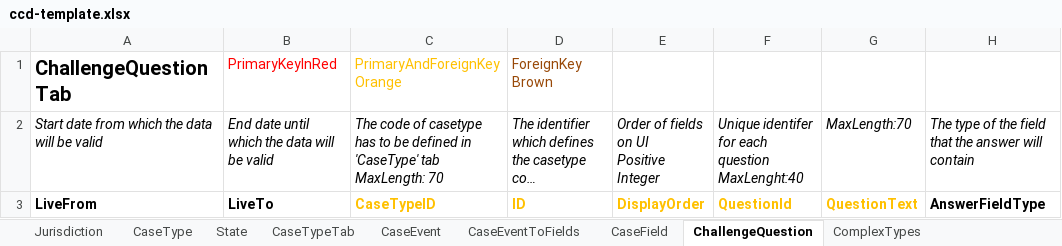
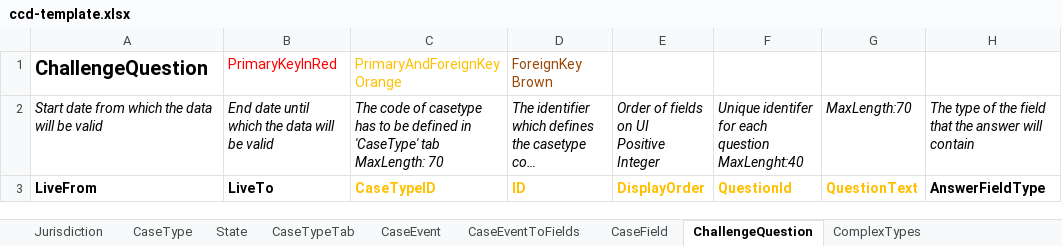
Before and after one commit to hmcts/et-ccd-definitions-englandwales, an Excel workbook: data/ccd-template.xlsx, sheet ChallengeQuestion, drawn as a sheet; only a part is shown; long unchanged cells end in …; values as stored, in another font and other column widths than the file's, no borders; the diff names each change by its address in the sheet, - before the commit and + after, or states it on an @@ line.

Commit message:
RET-2771: Modified challenge question sheet name and added answers

```diff
--- a/data/ccd-template.xlsx (sheet ChallengeQuestion)
+++ b/data/ccd-template.xlsx (sheet ChallengeQuestion)
-A1: ChallengeQuestionTab
+A1: ChallengeQuestion
```
Also changed, not shown: 1 other file.
